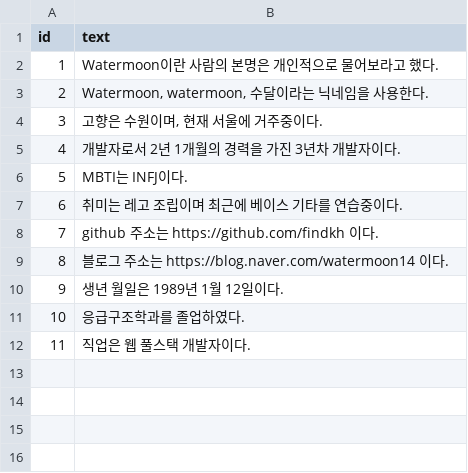
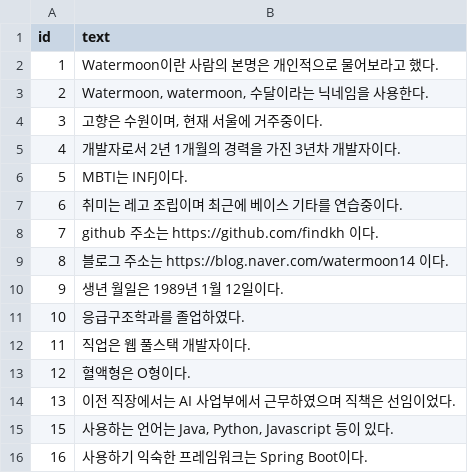
Before and after one commit to findkh/myEcho, a CSV file: watermoonInfo.csv, drawn as a sheet; the diff names each change by its address in the sheet, - before the commit and + after, or states it on an @@ line.

```diff
--- a/watermoonInfo.csv
+++ b/watermoonInfo.csv
+row 13: 12 | 혈액형은 O형이다.
+row 14: 13 | 이전 직장에서는 AI 사업부에서 근무하였으며 직책은 선임이었다.
+row 15: 15 | 사용하는 언어는 Java, Python, Javascript 등이 있다.
+row 16: 16 | 사용하기 익숙한 프레임워크는 Spring Boot이다.
```
Also changed, not shown: 2 other files.
